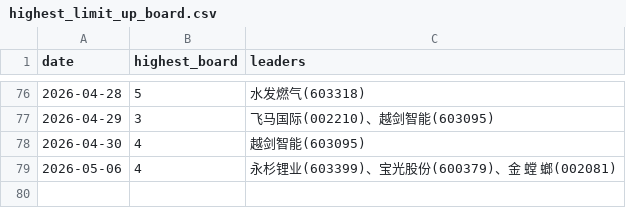
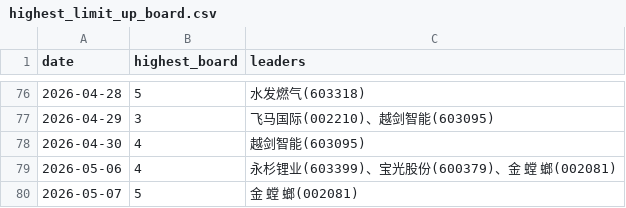
Before and after one commit to dabinDev/AiStock, a CSV file: data/highest_limit_up_board.csv, drawn as a sheet; only a part is shown, gaps mark what is left out; the diff names each change by its address in the sheet, - before the commit and + after, or states it on an @@ line.

```diff
--- a/data/highest_limit_up_board.csv
+++ b/data/highest_limit_up_board.csv
+row 80: 2026-05-07 | 5 | 金 螳 螂(002081)
```
Also changed, not shown: 5 other files.
